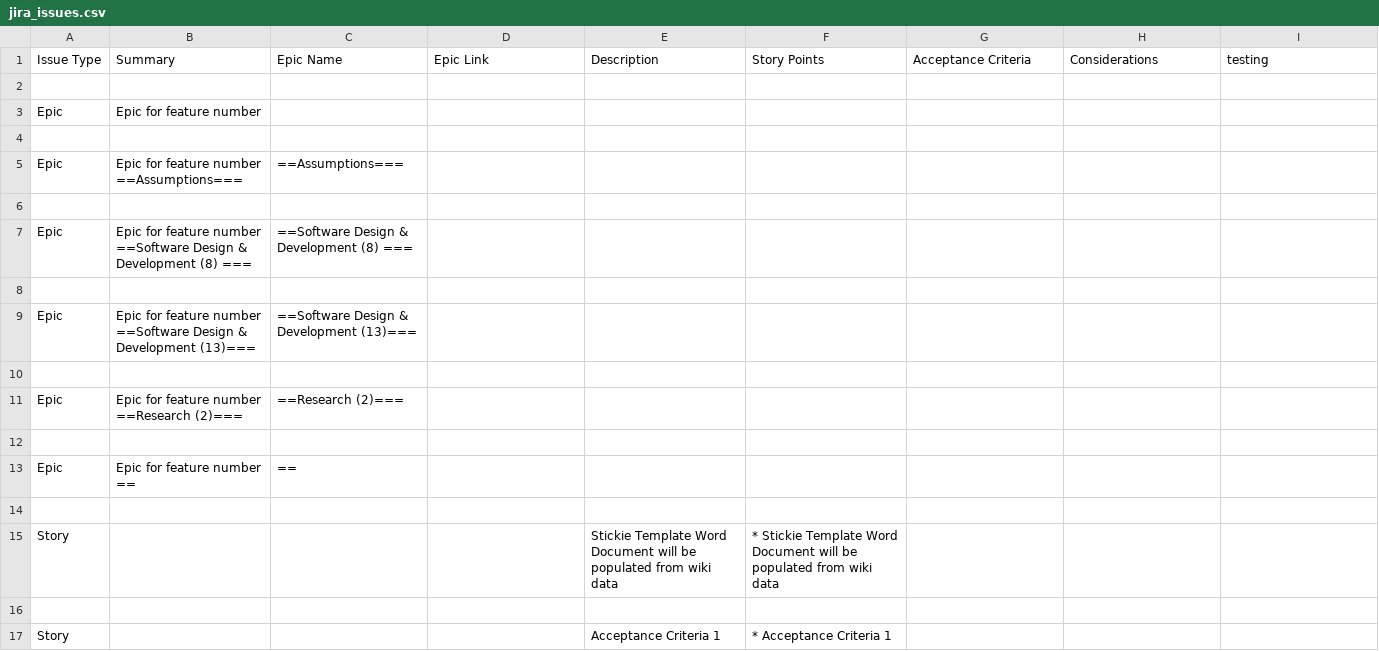
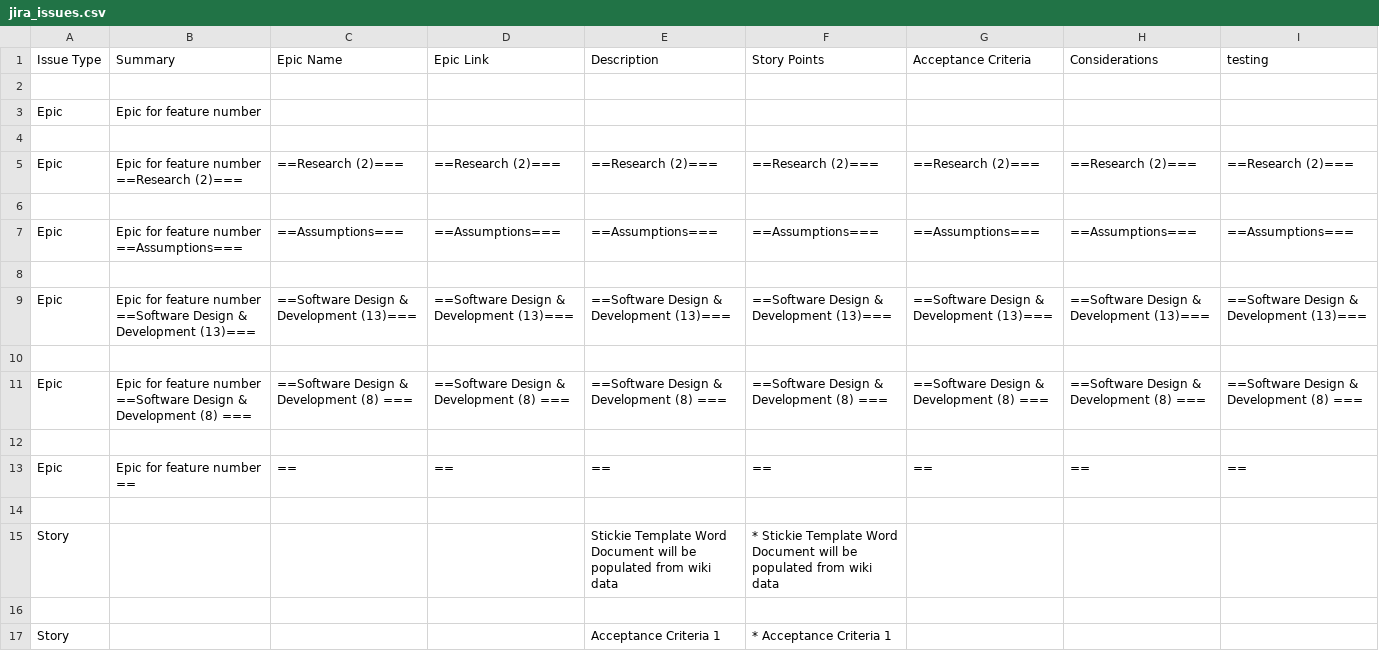
Before and after one commit to StuartSpiegel/Trixie-1.2-0, a CSV file: jira_issues.csv, drawn as a sheet; only a part is shown.

```diff
--- a/jira_issues.csv
+++ b/jira_issues.csv
@@ -4,11 +4,11 @@ Epic,Epic for feature number ,,,,,,,
 
-Epic,Epic for feature number ==Assumptions===,==Assumptions===,,,,,,
+Epic,Epic for feature number ==Research (2)===,==Research (2)===,==Research (2)===,==Research (2)===,==Research (2)===,==Research (2)===,==Research (2)===,==Research (2)===
 
-Epic,Epic for feature number ==Software Design & Development (8) ===,==Software Design & Development (8) ===,,,,,,
+Epic,Epic for feature number ==Assumptions===,==Assumptions===,==Assumptions===,==Assumptions===,==Assumptions===,==Assumptions===,==Assumptions===,==Assumptions===
 
-Epic,Epic for feature number ==Software Design & Development (13)===,==Software Design & Development (13)===,,,,,,
+Epic,Epic for feature number ==Software Design & Development (13)===,==Software Design & Development (13)===,==Software Design & Development (13)===,==Software Design & Development (13)===,==Software Design & Development (13)===,==Software Design & Development (13)===,==Software Design & Development (13)===,==Software Design & Development (13)===
 
-Epic,Epic for feature number ==Research (2)===,==Research (2)===,,,,,,
+Epic,Epic for feature number ==Software Design & Development (8) ===,==Software Design & Development (8) ===,==Software Design & Development (8) ===,==Software Design & Development (8) ===,==Software Design & Development (8) ===,==Software Design & Development (8) ===,==Software Design & Development (8) ===,==Software Design & Development (8) ===
 
-Epic,Epic for feature number ==,==,,,,,,
+Epic,Epic for feature number ==,==,==,==,==,==,==,==
 
```
Also changed, not shown: 7 other files.
